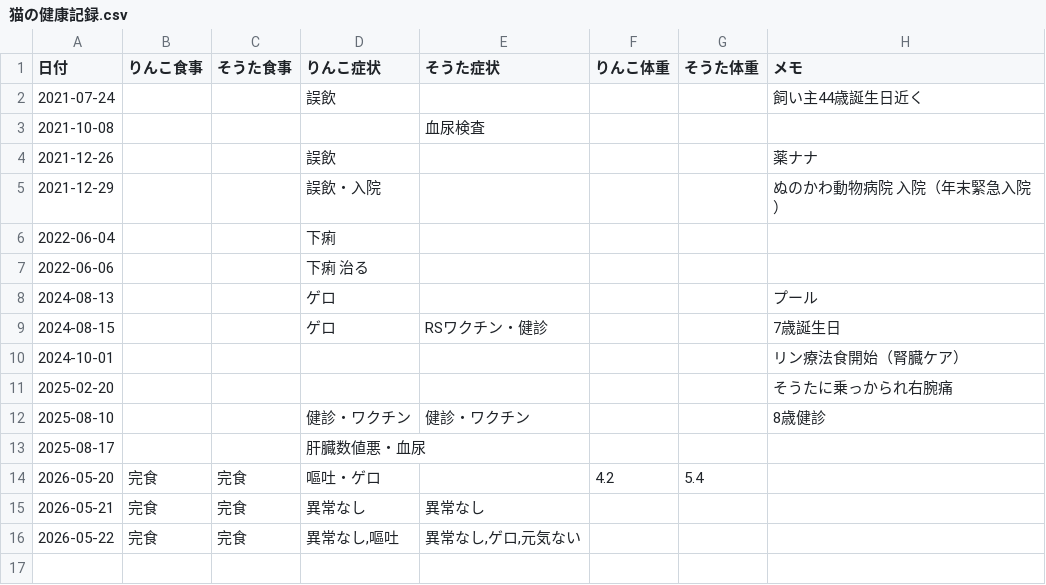
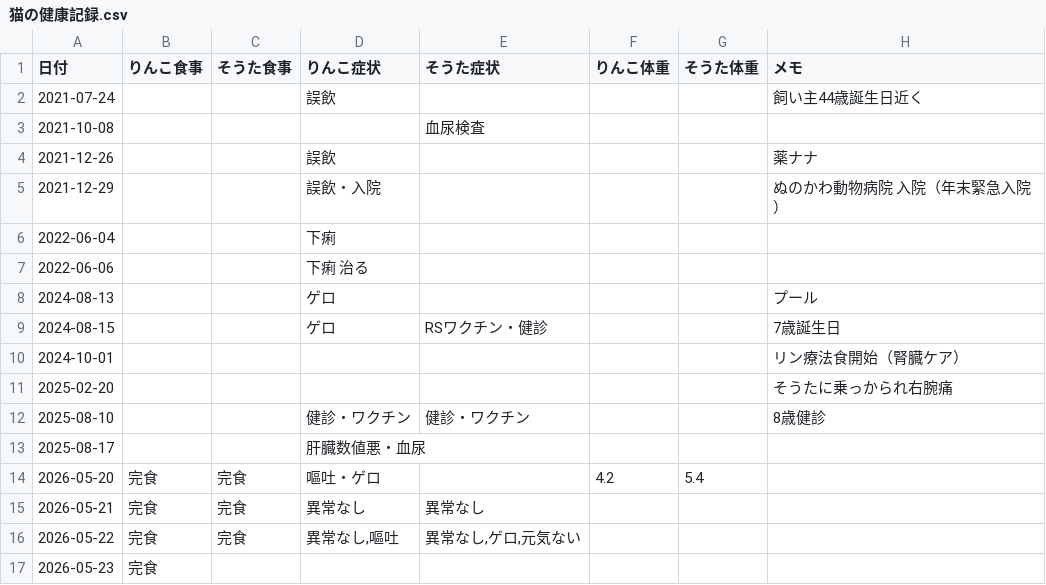
Before and after one commit to zeph94zeph/health-weather-cats, a CSV file: 猫の健康記録.csv, drawn as a sheet.

Commit message:
🐱 2026-05-23 りんこ 食事=完食

```diff
--- a/猫の健康記録.csv
+++ b/猫の健康記録.csv
@@ -16 +16,2 @@
 2026-05-22,完食,完食,"異常なし,嘔吐","異常なし,ゲロ,元気ない",,,
+2026-05-23,完食,,,,,,
```
